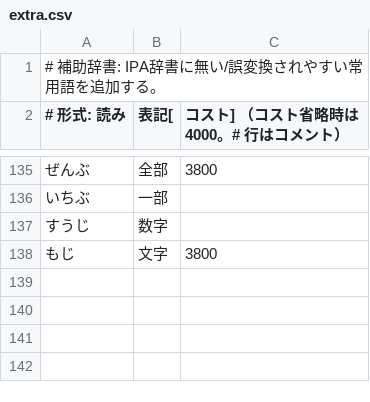
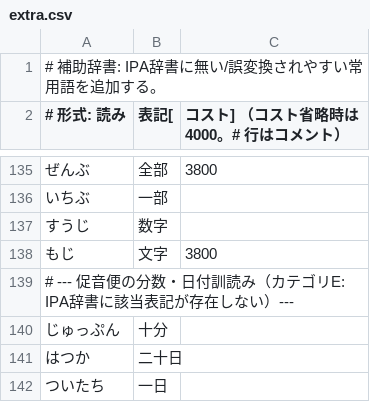
Before and after one commit to takamurayuki/ime-live-converter, a CSV file: dictionaries/extra.csv, drawn as a sheet; only a part is shown, gaps mark what is left out; the diff names each change by its address in the sheet, - before the commit and + after, or states it on an @@ line.

```diff
--- a/dictionaries/extra.csv
+++ b/dictionaries/extra.csv
+row 139: # --- 促音便の分数・日付訓読み（カテゴリE: IPA辞書に該当表記が存在しない）---
+row 140: じゅっぷん | 十分
+row 141: はつか | 二十日
+row 142: ついたち | 一日
```
Also changed, not shown: 7 other files.
